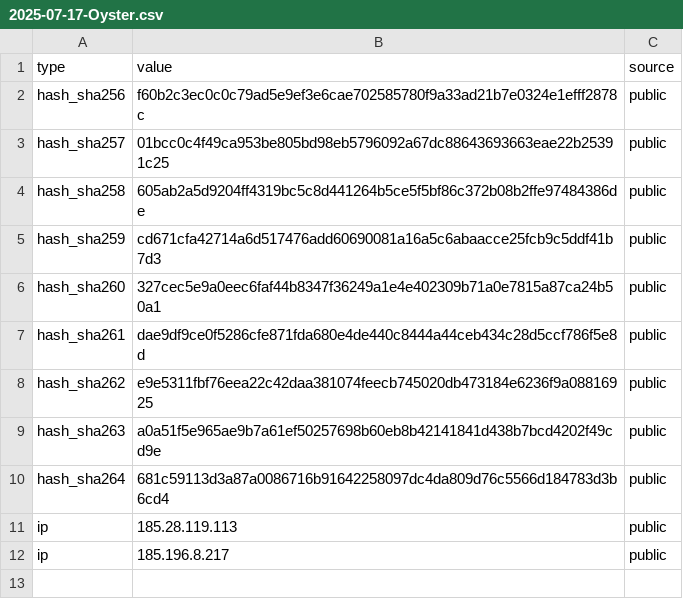
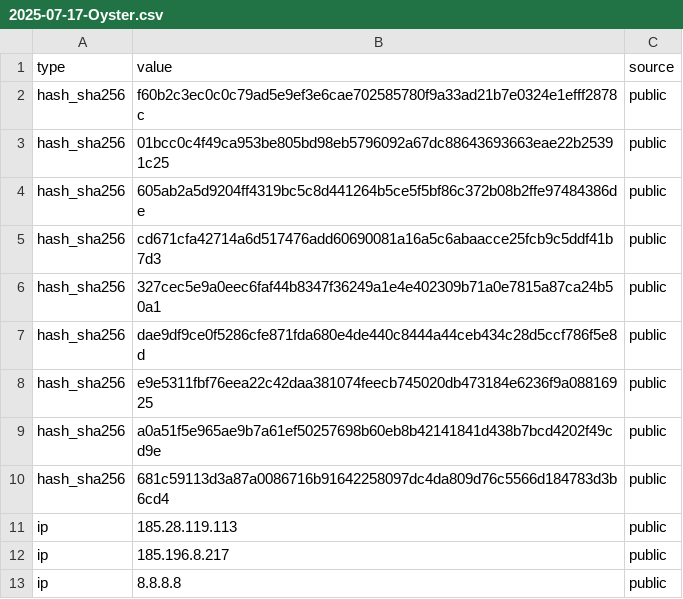
Before and after one commit to H07Z0nHunt/Weekly-OSINT-Highlights, a CSV file: 2025-07-17-Oyster.csv, drawn as a sheet.

Commit message:
Update 2025-07-17-Oyster.csv
Signed-off-by: H07Z0nHunt <Cam.Todd@firsthorizon.com>

```diff
--- a/2025-07-17-Oyster.csv
+++ b/2025-07-17-Oyster.csv
@@ -2,11 +2,12 @@ type,value,source
 hash_sha256,f60b2c3ec0c0c79ad5e9ef3e6cae702585780f9a33ad21b7e0324e1efff2878c,public
-hash_sha257,01bcc0c4f49ca953be805bd98eb5796092a67dc88643693663eae22b25391c25,public
-hash_sha258,605ab2a5d9204ff4319bc5c8d441264b5ce5f5bf86c372b08b2ffe97484386de,public
-hash_sha259,cd671cfa42714a6d517476add60690081a16a5c6abaacce25fcb9c5ddf41b7d3,public
-hash_sha260,327cec5e9a0eec6faf44b8347f36249a1e4e402309b71a0e7815a87ca24b50a1,public
-hash_sha261,dae9df9ce0f5286cfe871fda680e4de440c8444a44ceb434c28d5ccf786f5e8d,public
-hash_sha262,e9e5311fbf76eea22c42daa381074feecb745020db473184e6236f9a08816925,public
-hash_sha263,a0a51f5e965ae9b7a61ef50257698b60eb8b42141841d438b7bcd4202f49cd9e,public
-hash_sha264,681c59113d3a87a0086716b91642258097dc4da809d76c5566d184783d3b6cd4,public
+hash_sha256,01bcc0c4f49ca953be805bd98eb5796092a67dc88643693663eae22b25391c25,public
+hash_sha256,605ab2a5d9204ff4319bc5c8d441264b5ce5f5bf86c372b08b2ffe97484386de,public
+hash_sha256,cd671cfa42714a6d517476add60690081a16a5c6abaacce25fcb9c5ddf41b7d3,public
+hash_sha256,327cec5e9a0eec6faf44b8347f36249a1e4e402309b71a0e7815a87ca24b50a1,public
+hash_sha256,dae9df9ce0f5286cfe871fda680e4de440c8444a44ceb434c28d5ccf786f5e8d,public
+hash_sha256,e9e5311fbf76eea22c42daa381074feecb745020db473184e6236f9a08816925,public
+hash_sha256,a0a51f5e965ae9b7a61ef50257698b60eb8b42141841d438b7bcd4202f49cd9e,public
+hash_sha256,681c59113d3a87a0086716b91642258097dc4da809d76c5566d184783d3b6cd4,public
 ip,185.28.119.113,public
 ip,185.196.8.217,public
+ip,8.8.8.8,public
```
